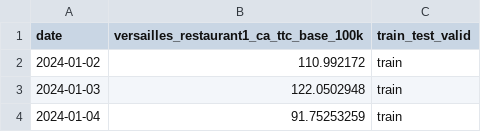
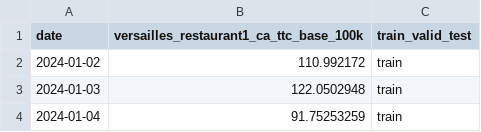
Before and after one commit to coprophet/202502_versailles_sept_lieux, a CSV file: data/processed/versailles_restaurant_1.csv, drawn as a sheet; only a part is shown.

```diff
--- a/data/processed/versailles_restaurant_1.csv
+++ b/data/processed/versailles_restaurant_1.csv
@@ -1,2 +1,2 @@
-date,versailles_restaurant1_ca_ttc_base_100k,train_test_valid
+date,versailles_restaurant1_ca_ttc_base_100k,train_valid_test
 2024-01-02,110.992172,train
```
Also changed, not shown: 2 other files.
